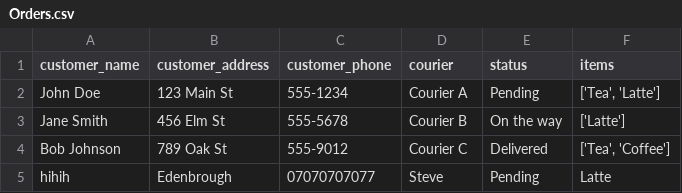
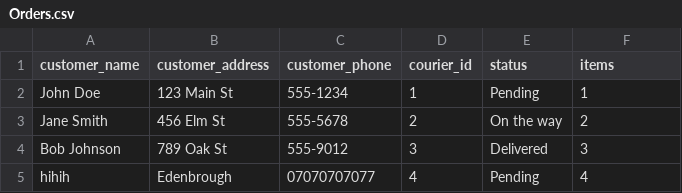
Before and after one commit to DE-NAT4/circus-maximus-mini-project, a CSV file: Orders.csv, drawn as a sheet.

```diff
--- a/Orders.csv
+++ b/Orders.csv
@@ -1,5 +1,5 @@
-customer_name,customer_address,customer_phone,courier,status,items
-John Doe,123 Main St,555-1234,Courier A,Pending,"['Tea', 'Latte']"
-Jane Smith,456 Elm St,555-5678,Courier B,On the way,['Latte']
-Bob Johnson,789 Oak St,555-9012,Courier C,Delivered,"['Tea', 'Coffee']"
-hihih,Edenbrough,07070707077,Steve,Pending,Latte
+customer_name,customer_address,customer_phone,courier_id,status,items
+John Doe,123 Main St,555-1234,1,Pending,1
+Jane Smith,456 Elm St,555-5678,2,On the way,2
+Bob Johnson,789 Oak St,555-9012,3,Delivered,3
+hihih,Edenbrough,07070707077,4,Pending,4
```
Also changed, not shown: 2 other files.
